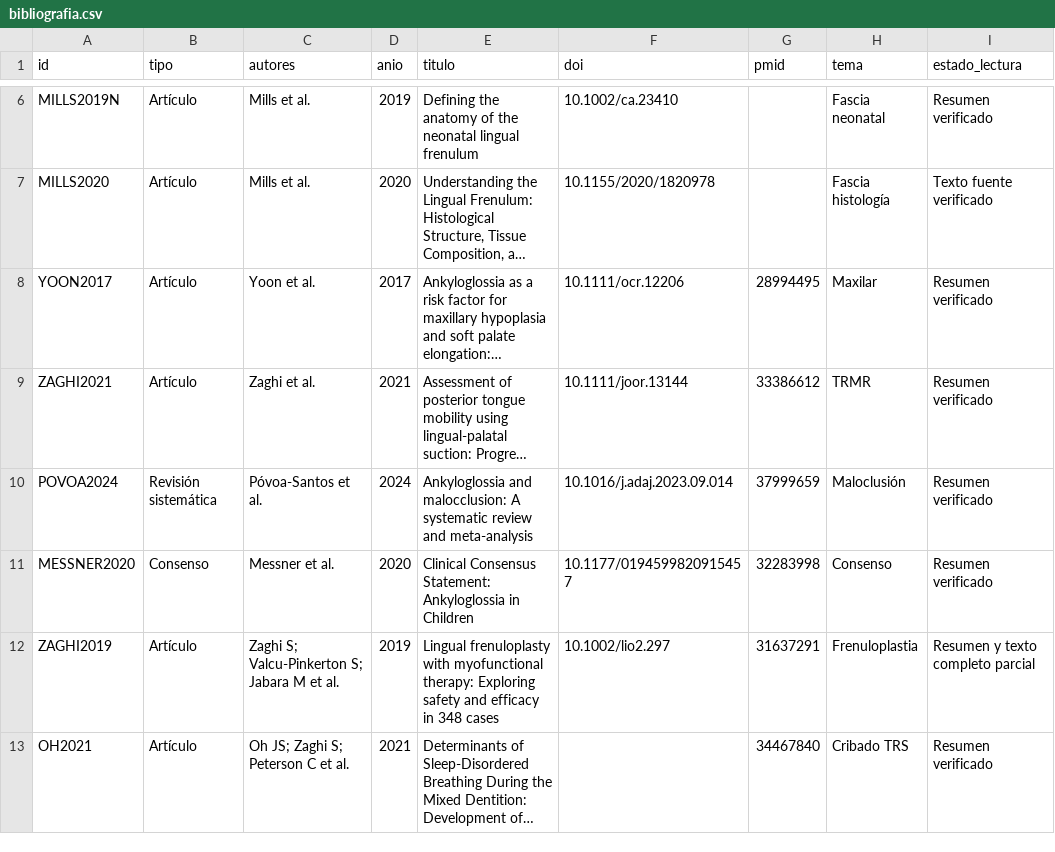
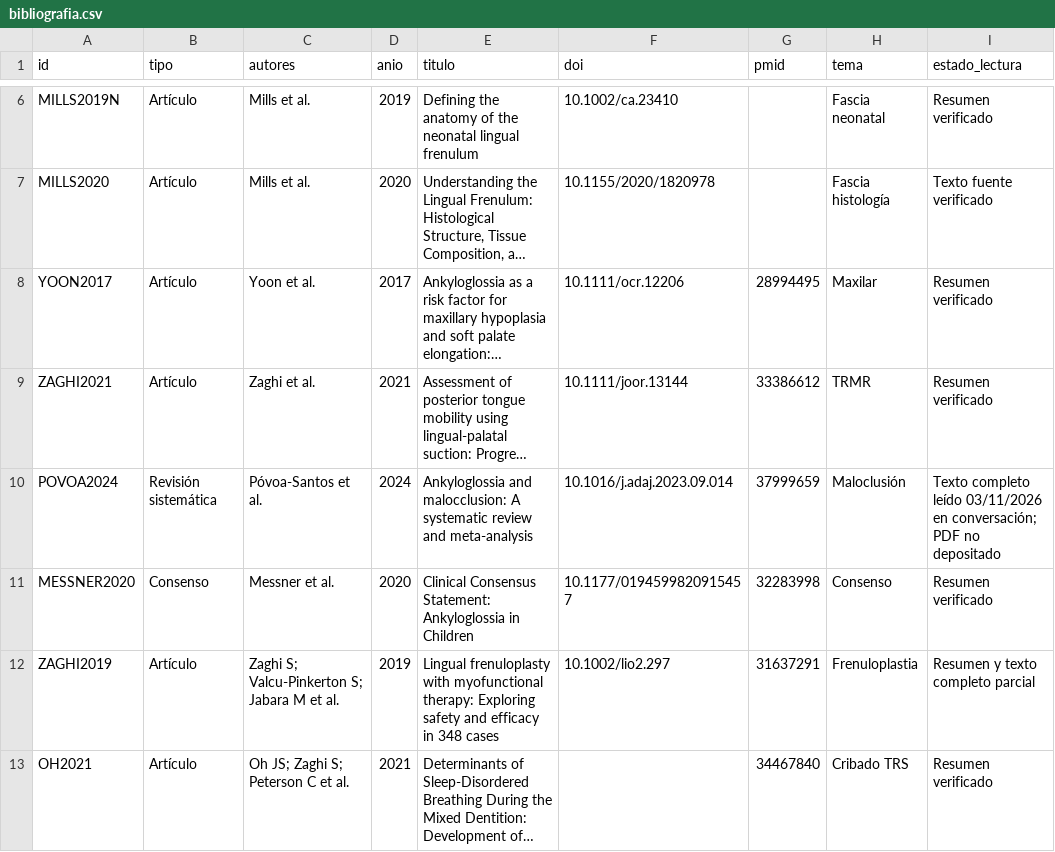
Before and after one commit to mprietob/evidencia-orofacial, a CSV file: fuentes/bibliografia.csv, drawn as a sheet; only a part is shown, gaps mark what is left out; long unchanged cells end in …; the diff names each change by its address in the sheet, - before the commit and + after, or states it on an @@ line.

Commit message:
fix: reflejar lectura del texto completo JADA 2024 y evitar volver a solicitar PDF

```diff
--- a/fuentes/bibliografia.csv
+++ b/fuentes/bibliografia.csv
-I10 (estado_lectura): Resumen verificado
+I10 (estado_lectura): Texto completo leído 03/11/2026 en conversación; PDF no depositado
```
